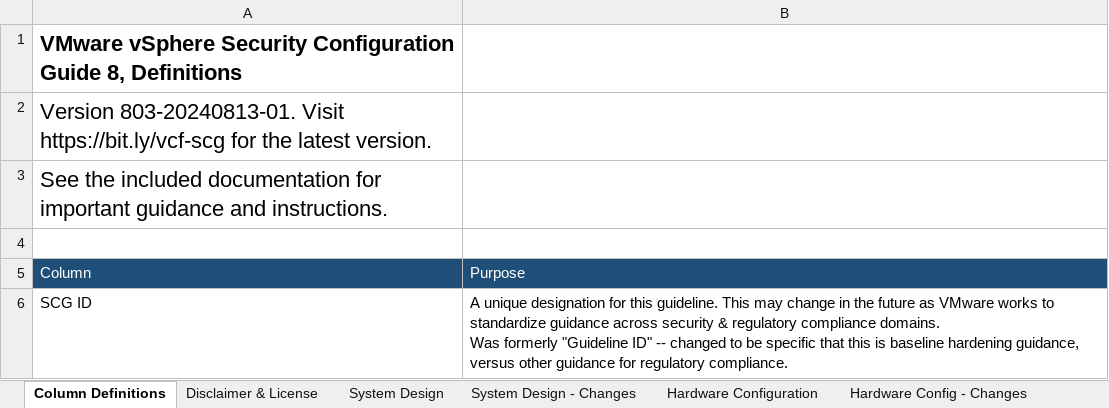
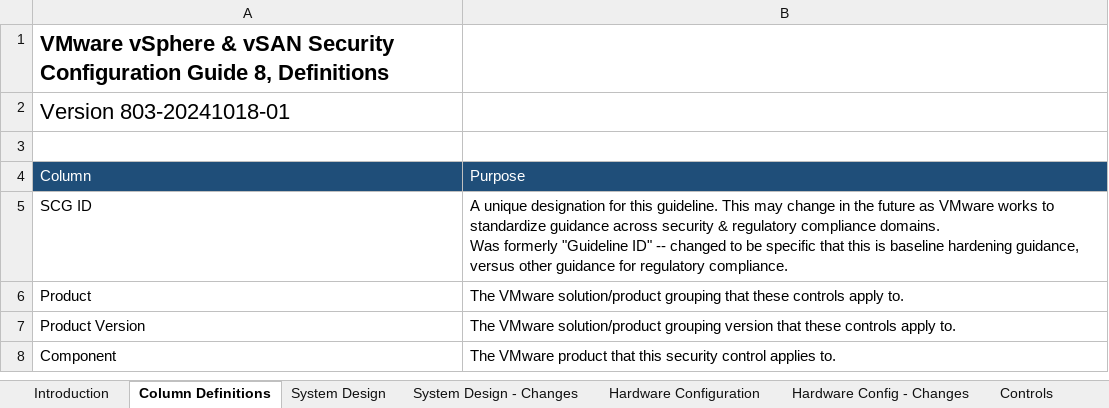
Before and after one commit to vmware/vcf-security-and-compliance-guidelines, an Excel workbook: security-configuration-hardening-guide/vsphere/8.0/VMware vSphere Security Configuration Guide 8 - Controls - 803-20240813-01.xlsx, sheet Column Definitions, drawn as a sheet; only a part is shown; the shorter side is filled out with more unchanged rows; values as stored, in another font and other column widths than the file's, no borders; table styles not drawn; the diff names each change by its address in the sheet, - before the commit and + after, or states it on an @@ line.

```diff
--- a/security-configuration-hardening-guide/vsphere/8.0/VMware vSphere Security Configuration Guide 8 - Controls - 803-20240813-01.xlsx (sheet Column Definitions)
+++ b/security-configuration-hardening-guide/vsphere/8.0/VMware vSphere Security Configuration Guide 8 - Controls - 803-20240813-01.xlsx (sheet Column Definitions)
-sheet tab: Disclaimer & License
+sheet tab: Introduction
@@ sheet tab order changed: Introduction | Column Definitions | System Design | System Design - Changes | Hardware Configuration | Hardware Config - Changes | Controls @@
-A1: VMware vSphere Security Configuration…
+A1: VMware vSphere & vSAN Security Configuration…
-A2: Version 803-20240813-01. Visit https://bit.ly/vcf-scg for the latest version.
+A2: Version 803-20241018-01
-row 3: See the included documentation for important guidance and instructions.
```
Also changed, not shown: sheet Introduction, sheet Hardware Configuration, sheet Hardware Config - Changes, sheet System Design - Changes, sheet System Design, sheet Controls - Changes, 1 more sheet, 8 other files.
